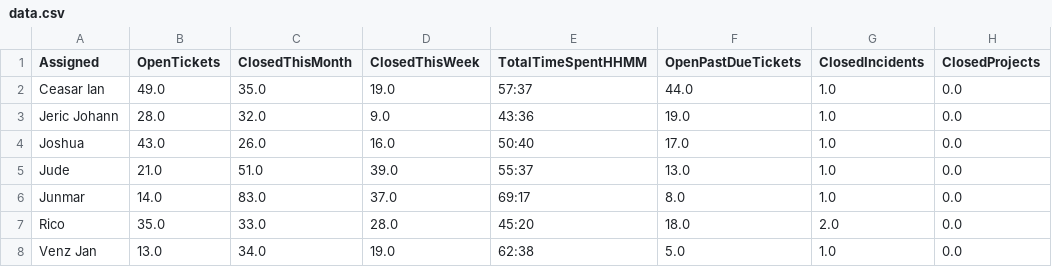
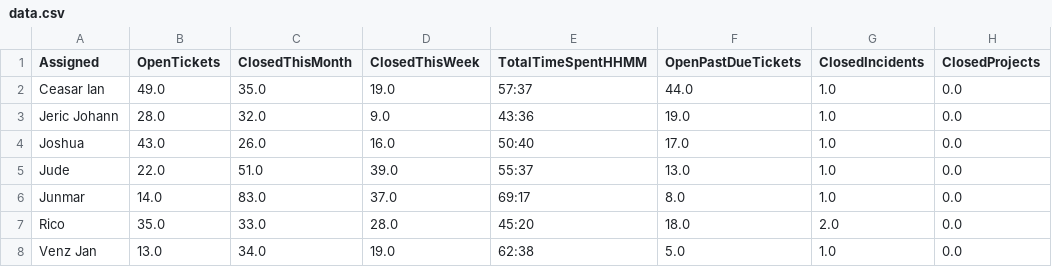
Before and after one commit to astechsupport/technical-support-data, a CSV file: data.csv, drawn as a sheet; only a part is shown; the diff names each change by its address in the sheet, - before the commit and + after, or states it on an @@ line.

Commit message:
Automated update 2025-12-18 14:55:29

```diff
--- a/data.csv
+++ b/data.csv
-B5 (OpenTickets): 21.0
+B5 (OpenTickets): 22.0
```
